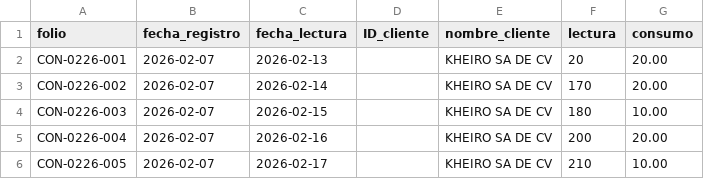
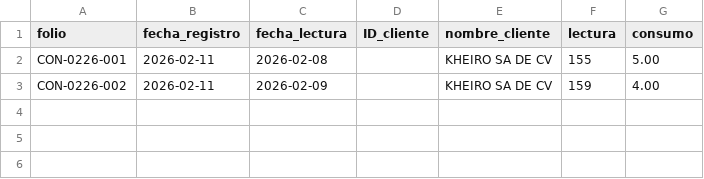
Before and after one commit to iyari02medina/Plantillas, a CSV file: Consumos_agua/consumos.csv, drawn as a sheet.

Commit message:
ahora la seccion consumo de agua toma encuenta la primera lectura con la que se registro el cliente

```diff
--- a/Consumos_agua/consumos.csv
+++ b/Consumos_agua/consumos.csv
@@ -1,6 +1,3 @@
 folio,fecha_registro,fecha_lectura,ID_cliente,nombre_cliente,lectura,consumo
-CON-0226-001,2026-02-07,2026-02-13,,KHEIRO SA DE CV,20,20.00
-CON-0226-002,2026-02-07,2026-02-14,,KHEIRO SA DE CV,170,20.00
-CON-0226-003,2026-02-07,2026-02-15,,KHEIRO SA DE CV,180,10.00
-CON-0226-004,2026-02-07,2026-02-16,,KHEIRO SA DE CV,200,20.00
-CON-0226-005,2026-02-07,2026-02-17,,KHEIRO SA DE CV,210,10.00
+CON-0226-001,2026-02-11,2026-02-08,,KHEIRO SA DE CV,155,5.00
+CON-0226-002,2026-02-11,2026-02-09,,KHEIRO SA DE CV,159,4.00
```
Also changed, not shown: inventario/empresas.csv, 1 other file.
